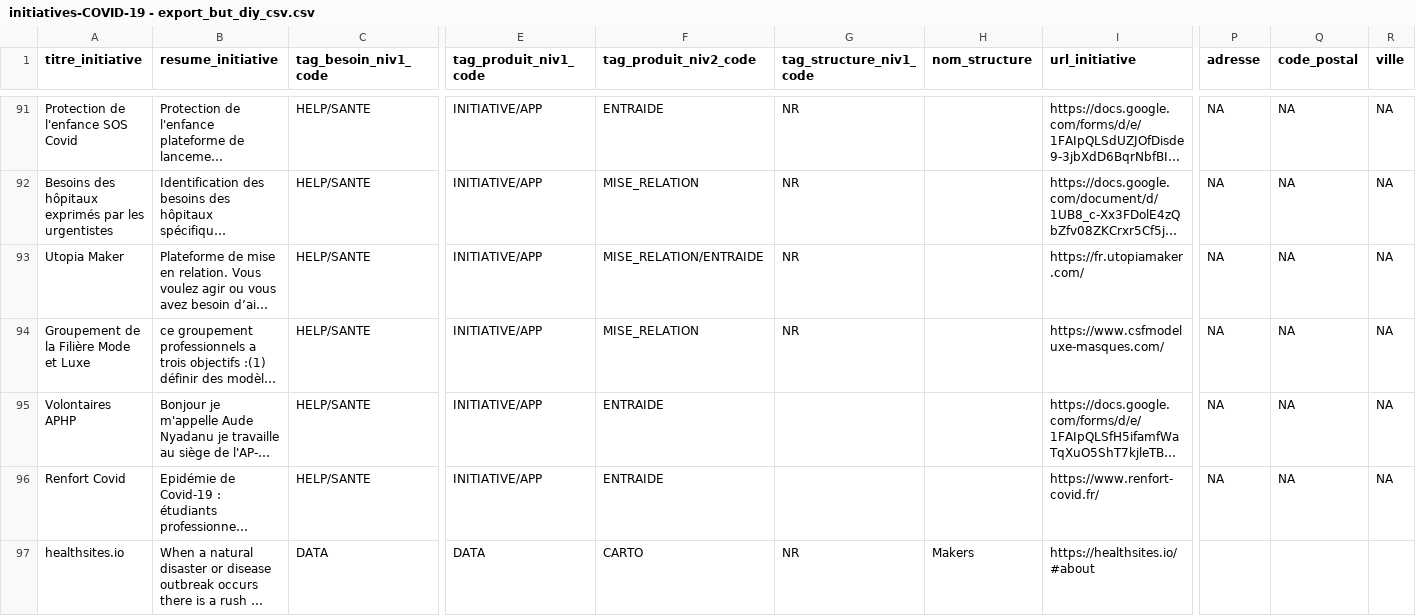
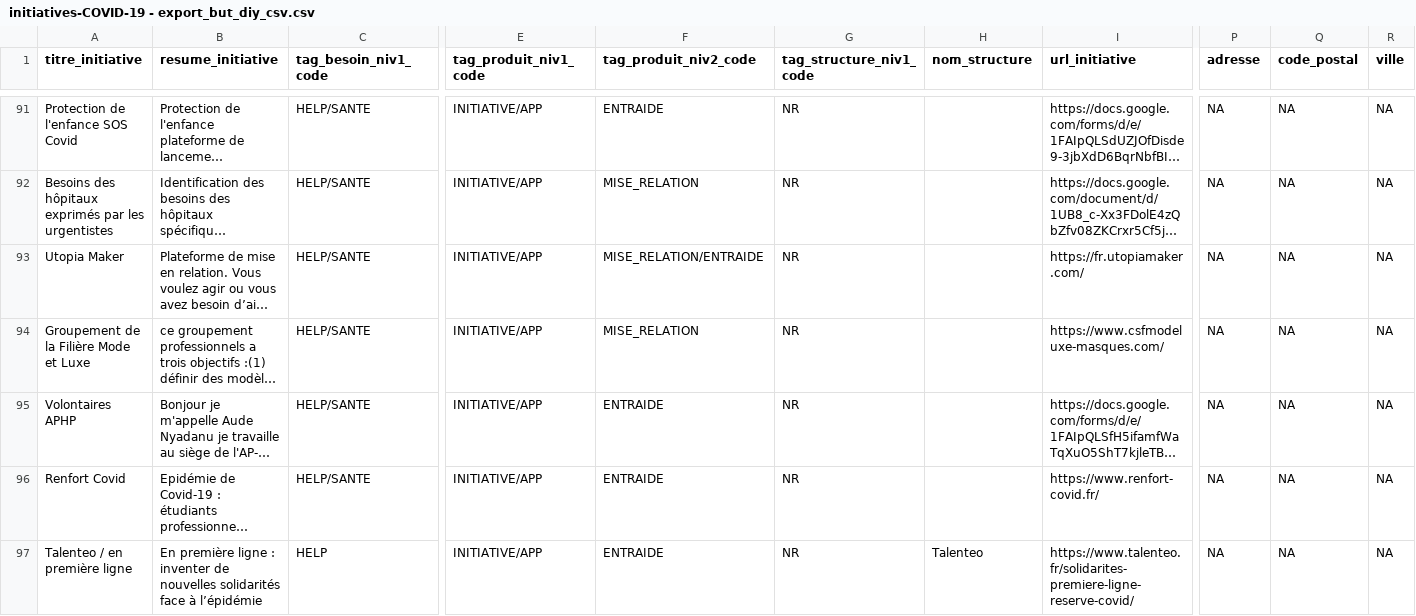
Before and after one commit to co-demos/covid-viz, a CSV file: data/initiatives-COVID-19 - export_but_diy_csv.csv, drawn as a sheet; only a part is shown, gaps mark what is left out; the shorter side is filled out with more unchanged rows; long unchanged cells end in …; rows hold the shown columns only; the diff covers the shown part only; the diff names each change by its address in the sheet, - before the commit and + after, or states it on an @@ line.

Commit message:
update datasets

```diff
--- a/data/initiatives-COVID-19 - export_but_diy_csv.csv
+++ b/data/initiatives-COVID-19 - export_but_diy_csv.csv
-G95:G96 (tag_structure_niv1_code): (empty)
+G95:G96 (tag_structure_niv1_code): NR
+row 97: Talenteo / en première ligne | En première ligne : inventer de nouvelles solidarités face à l’épidémie | HELP | INITIATIVE/APP | ENTRAIDE | NR | Talenteo | https://www.talenteo.fr/solidarites-premiere-ligne-reserve-covid/ | NA | NA | NA
```
Also changed, not shown: 8 added rows and 1 removed row elsewhere in this file, 1 other file.
